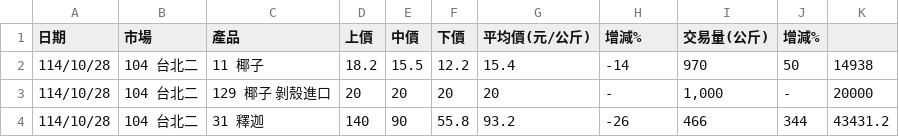
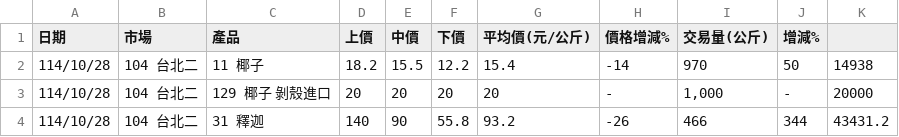
Before and after one commit to limoonouo/Haoshi-Fruits, a CSV file: 水果產品日交易行情.csv, drawn as a sheet; only a part is shown.

Commit message:
Add files via upload

```diff
--- a/水果產品日交易行情.csv
+++ b/水果產品日交易行情.csv
@@ -1,2 +1,2 @@
-日期,市場,產品,上價,中價,下價,平均價(元/公斤),增減%,交易量(公斤),增減%,
+日期,市場,產品,上價,中價,下價,平均價(元/公斤),價格增減%,交易量(公斤),增減%,
 114/10/28,104 台北二  ,11 椰子  ,18.2,15.5,12.2,15.4,-14,970,50,14938
```
